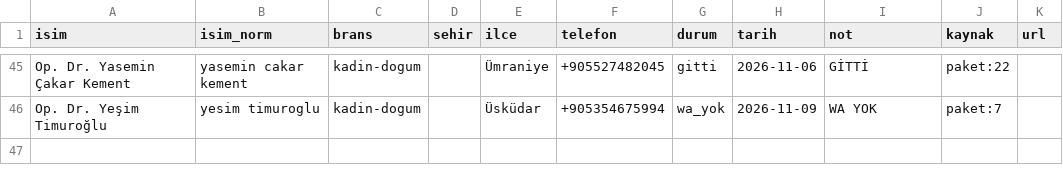
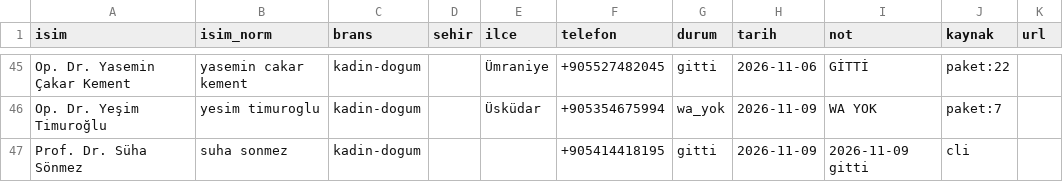
Before and after one commit to dreamturkiye/notya-ai, a CSV file: docs/growth/tr-outreach-ledger.csv, drawn as a sheet; only a part is shown, gaps mark what is left out; the diff names each change by its address in the sheet, - before the commit and + after, or states it on an @@ line.

```diff
--- a/docs/growth/tr-outreach-ledger.csv
+++ b/docs/growth/tr-outreach-ledger.csv
+row 47: Prof. Dr. Süha Sönmez | suha sonmez | kadin-dogum |  |  | +905414418195 | gitti | 2026-11-09 | 2026-11-09 gitti | cli
```
Also changed, not shown: docs/growth/tr-call-ready-leads.csv, docs/growth/tr-whatsapp-wave3.csv, 3 other files.
